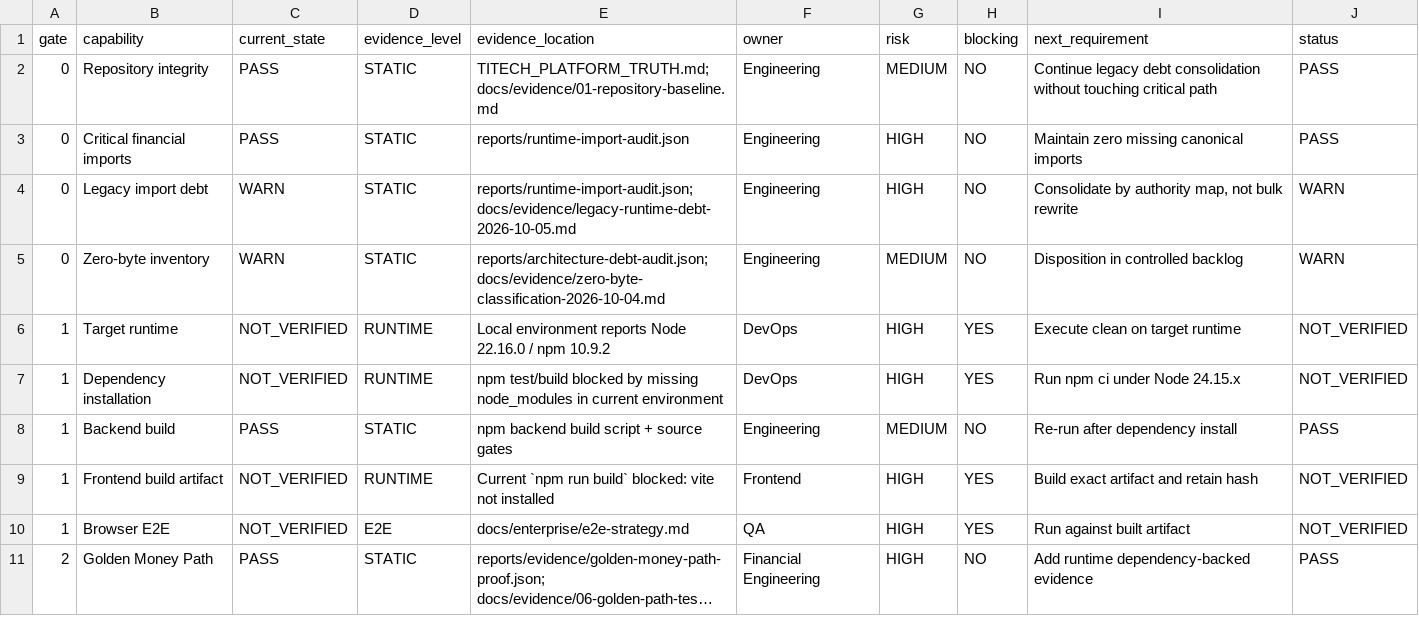
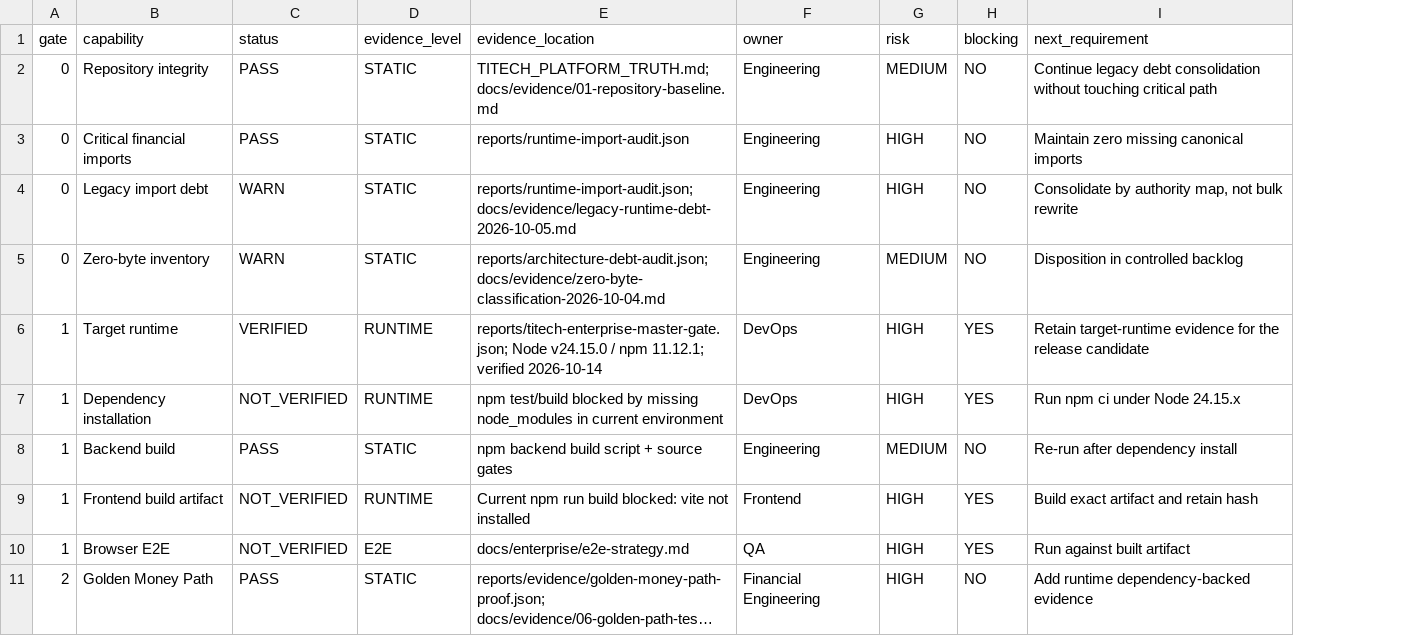
Before and after one commit to JustineRobert/titech-community-capital, a CSV file: docs/evidence/production-readiness-matrix.csv, drawn as a sheet; only a part is shown; long unchanged cells end in …; the diff names each change by its address in the sheet, - before the commit and + after, or states it on an @@ line.

Commit message:
chore(ci): strengthen enterprise readiness gates and dependency evidence
Update backend package metadata and lockfile, preserve a dependency lockfile backup, and strengthen source-contract smoke checks and enterprise master-gate validation. Refresh production-readiness evidence and add the 2026-10-14 master-gate summary to improve release verification and audit traceability.

```diff
--- a/docs/evidence/production-readiness-matrix.csv
+++ b/docs/evidence/production-readiness-matrix.csv
-column J (status), rows 2-11: PASS | PASS | WARN | WARN | NOT_VERIFIED | NOT_VERIFIED | PASS | NOT_VERIFIED | NOT_VERIFIED | PASS
-C1: current_state
+C1: status
-C6 (status): NOT_VERIFIED
+C6 (status): VERIFIED
-E6 (evidence_location): Local environment reports Node 22.16.0 / npm 10.9.2
+E6 (evidence_location): reports/titech-enterprise-master-gate.json; Node v24.15.0 / npm 11.12.1; verified 2026-10-14
-I6 (next_requirement): Execute clean on target runtime
+I6 (next_requirement): Retain target-runtime evidence for the release candidate
-E9 (evidence_location): Current `npm run build` blocked: vite…
+E9 (evidence_location): Current npm run build blocked: vite…
```
Also changed, not shown: 7 other files.
